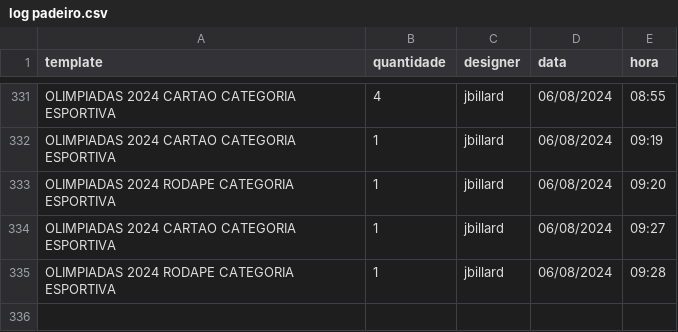
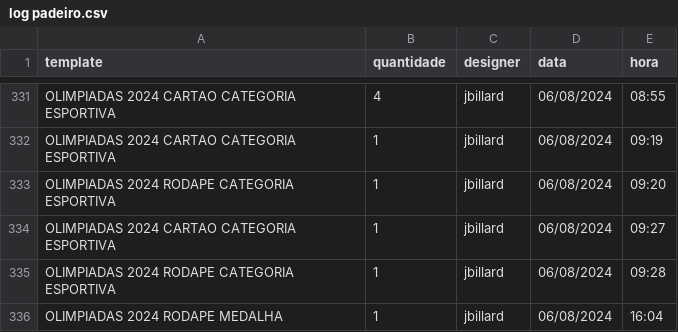
Before and after one commit to jmbillard/PROMO, a CSV file: downloads/TEMPLATES PADEIRO/log padeiro.csv, drawn as a sheet; only a part is shown, gaps mark what is left out.

```diff
--- a/downloads/TEMPLATES PADEIRO/log padeiro.csv
+++ b/downloads/TEMPLATES PADEIRO/log padeiro.csv
@@ -335 +335,2 @@ OLIMPIADAS 2024 CARTAO CATEGORIA ESPORTIVA,1,jbillard,06/08/2024,09:27
 OLIMPIADAS 2024 RODAPE CATEGORIA ESPORTIVA,1,jbillard,06/08/2024,09:28
+OLIMPIADAS 2024 RODAPE MEDALHA,1,jbillard,06/08/2024,16:04
```
Also changed, not shown: 5 other files.
